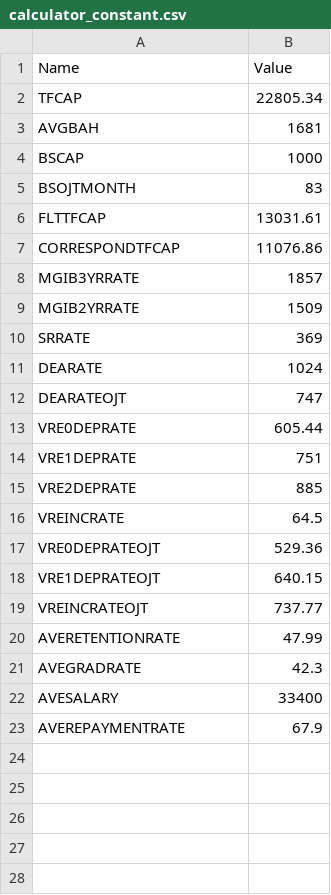
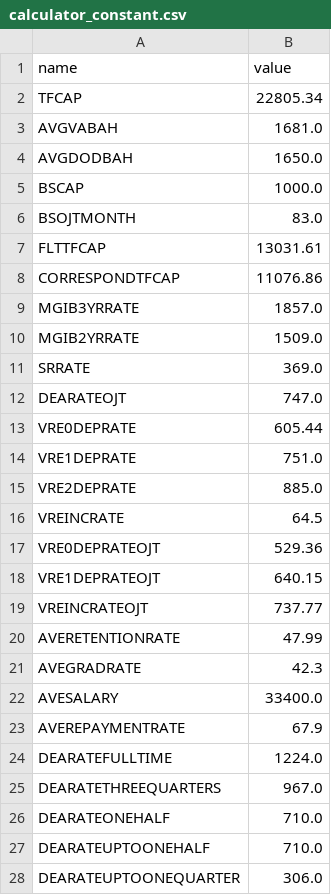
Before and after one commit to department-of-veterans-affairs/gibct-data-service, a CSV file: sample_csvs/calculator_constant.csv, drawn as a sheet.

```diff
--- a/sample_csvs/calculator_constant.csv
+++ b/sample_csvs/calculator_constant.csv
@@ -1,16 +1,16 @@
-Name,Value
+name,value
 TFCAP,22805.34
-AVGBAH,1681
-BSCAP,1000
-BSOJTMONTH,83
+AVGVABAH,1681.0
+AVGDODBAH,1650.0
+BSCAP,1000.0
+BSOJTMONTH,83.0
 FLTTFCAP,13031.61
 CORRESPONDTFCAP,11076.86
-MGIB3YRRATE,1857
-MGIB2YRRATE,1509
-SRRATE,369
-DEARATE,1024
-DEARATEOJT,747
+MGIB3YRRATE,1857.0
+MGIB2YRRATE,1509.0
+SRRATE,369.0
+DEARATEOJT,747.0
 VRE0DEPRATE,605.44
-VRE1DEPRATE,751
-VRE2DEPRATE,885
+VRE1DEPRATE,751.0
+VRE2DEPRATE,885.0
 VREINCRATE,64.5
@@ -21,3 +21,8 @@ AVERETENTIONRATE,47.99
 AVEGRADRATE,42.3
-AVESALARY,33400
+AVESALARY,33400.0
 AVEREPAYMENTRATE,67.9
+DEARATEFULLTIME,1224.0
+DEARATETHREEQUARTERS,967.0
+DEARATEONEHALF,710.0
+DEARATEUPTOONEHALF,710.0
+DEARATEUPTOONEQUARTER,306.0
```
Also changed, not shown: sample_csvs/school_closure.csv, 1 other file.
